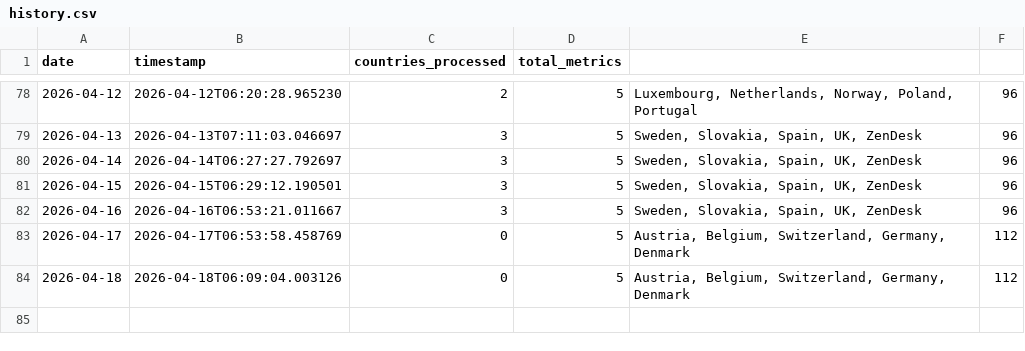
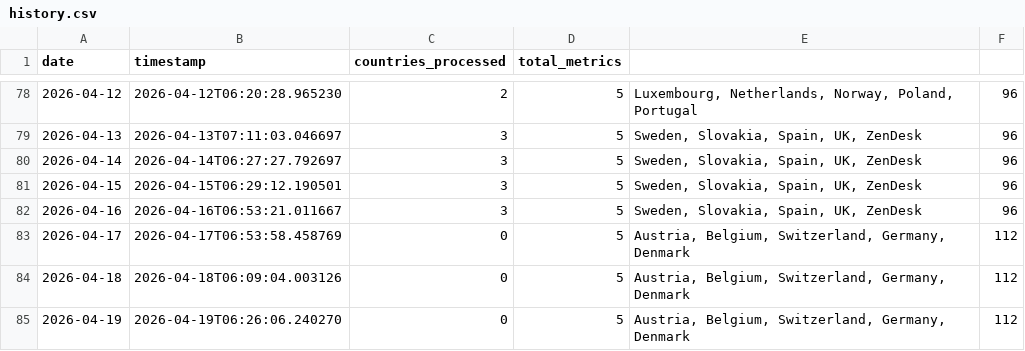
Before and after one commit to jarmoe13/clarity-harvester, a CSV file: data/history.csv, drawn as a sheet; only a part is shown, gaps mark what is left out; the diff names each change by its address in the sheet, - before the commit and + after, or states it on an @@ line.

```diff
--- a/data/history.csv
+++ b/data/history.csv
+row 85: 2026-04-19 | 2026-04-19T06:26:06.240270 | 0 | 5 | Austria, Belgium, Switzerland, Germany, Denmark | 112
```
Also changed, not shown: 1 other file.
